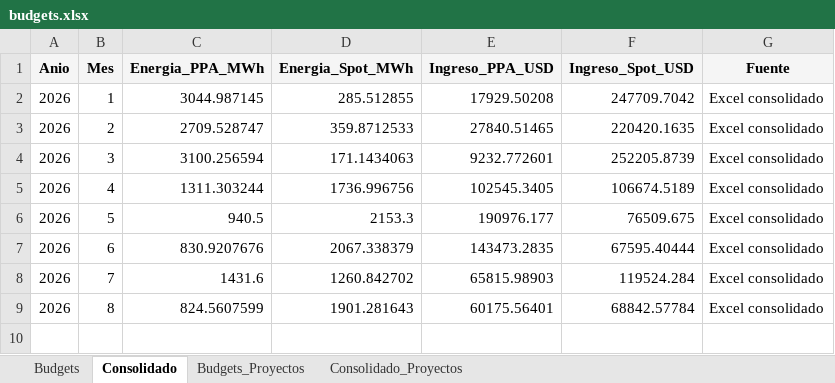
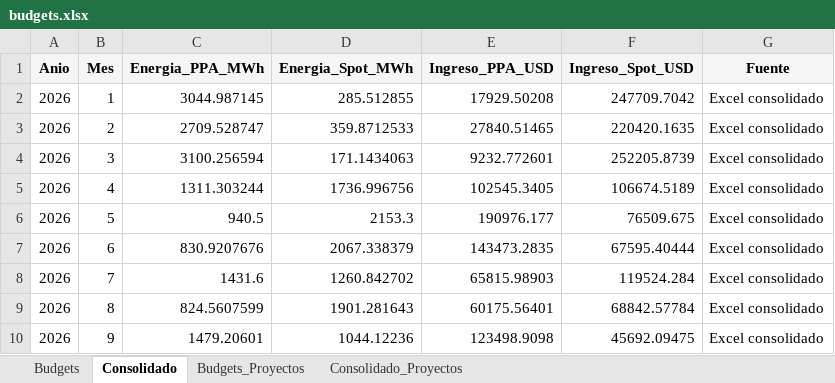
Before and after one commit to nicoaravena211/dashboard-bess, an Excel workbook: budgets.xlsx, sheet Consolidado, drawn as a sheet; values as stored, in another font and other column widths than the file's, no borders; the diff names each change by its address in the sheet, - before the commit and + after, or states it on an @@ line.

Commit message:
consolidado septiembre

```diff
--- a/budgets.xlsx (sheet Consolidado)
+++ b/budgets.xlsx (sheet Consolidado)
+row 10: 2026 | 9 | 1479.20601 | 1044.12236 | 123498.9098 | 45692.09475 | Excel consolidado
```
Also changed, not shown: sheet Consolidado_Proyectos.
